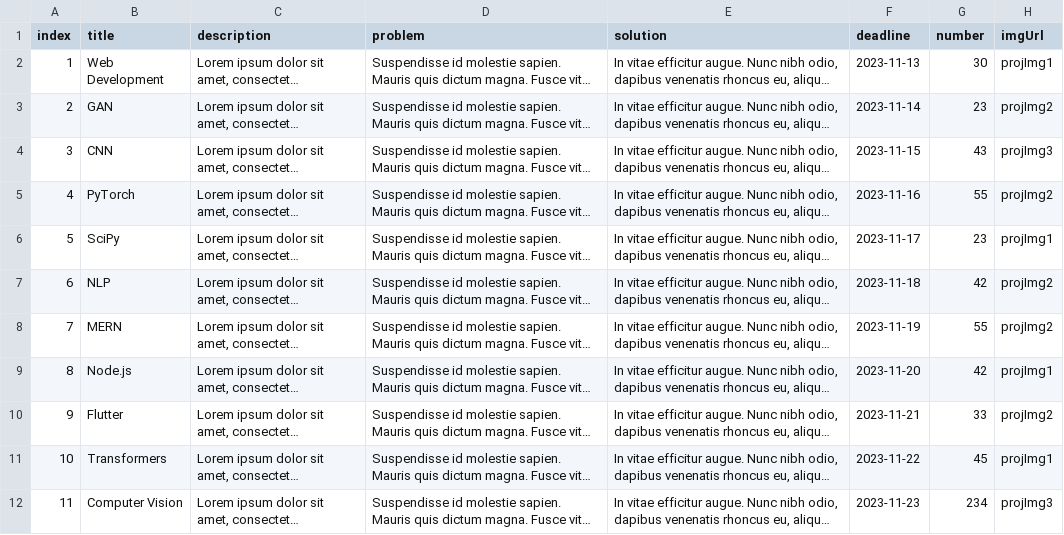
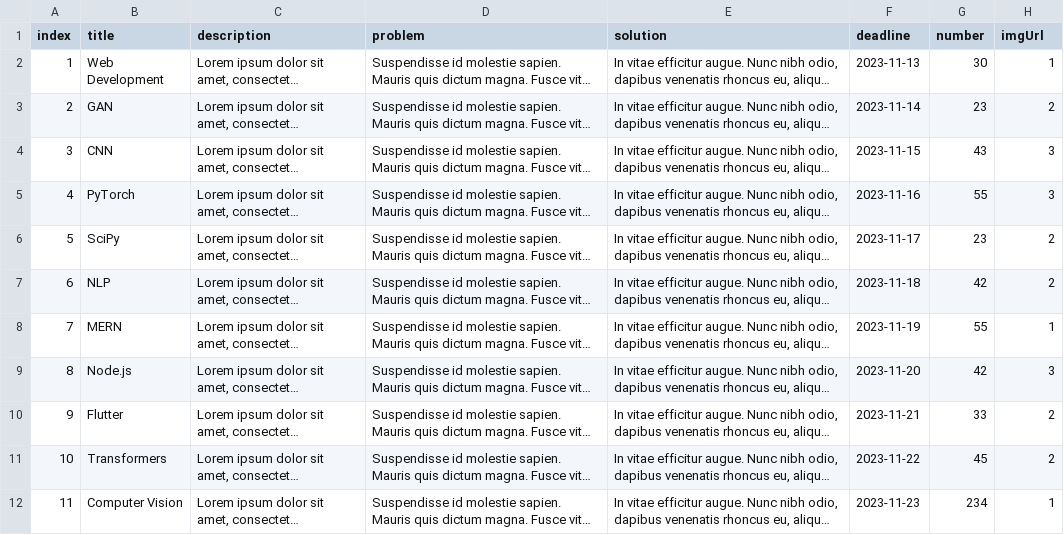
Before and after one commit to whizdor/gitpage, a CSV file: src/components/unt.csv, drawn as a sheet; long unchanged cells end in …; the diff names each change by its address in the sheet, - before the commit and + after, or states it on an @@ line.

```diff
--- a/src/components/unt.csv
+++ b/src/components/unt.csv
-H2 (imgUrl): projImg1
+H2 (imgUrl): 1
-H3 (imgUrl): projImg2
+H3 (imgUrl): 2
-H4 (imgUrl): projImg3
+H4 (imgUrl): 3
-H5 (imgUrl): projImg2
+H5 (imgUrl): 3
-H6 (imgUrl): projImg1
+H6 (imgUrl): 2
-H7 (imgUrl): projImg2
+H7 (imgUrl): 2
-H8 (imgUrl): projImg2
+H8 (imgUrl): 1
-H9 (imgUrl): projImg1
+H9 (imgUrl): 3
-H10 (imgUrl): projImg2
+H10 (imgUrl): 2
-H11 (imgUrl): projImg1
+H11 (imgUrl): 2
-H12 (imgUrl): projImg3
+H12 (imgUrl): 1
```
Also changed, not shown: 14 other files.
